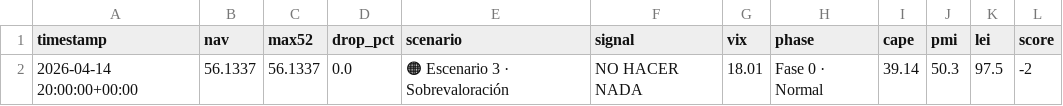
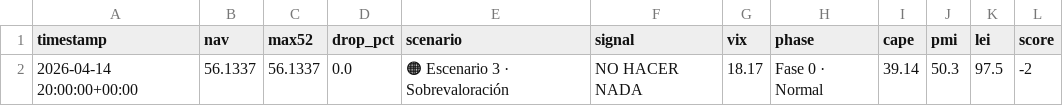
Before and after one commit to franciscosaezgutierrez/public-core, a CSV file: data/nav_history.csv, drawn as a sheet.

```diff
--- a/data/nav_history.csv
+++ b/data/nav_history.csv
@@ -1,2 +1,2 @@
 timestamp,nav,max52,drop_pct,scenario,signal,vix,phase,cape,pmi,lei,score
-2026-04-14 20:00:00+00:00,56.1337,56.1337,0.0,🟠 Escenario 3 · Sobrevaloración,NO HACER NADA,18.01,Fase 0 · Normal,39.14,50.3,97.5,-2
+2026-04-14 20:00:00+00:00,56.1337,56.1337,0.0,🟠 Escenario 3 · Sobrevaloración,NO HACER NADA,18.17,Fase 0 · Normal,39.14,50.3,97.5,-2
```
Also changed, not shown: 1 other file.
